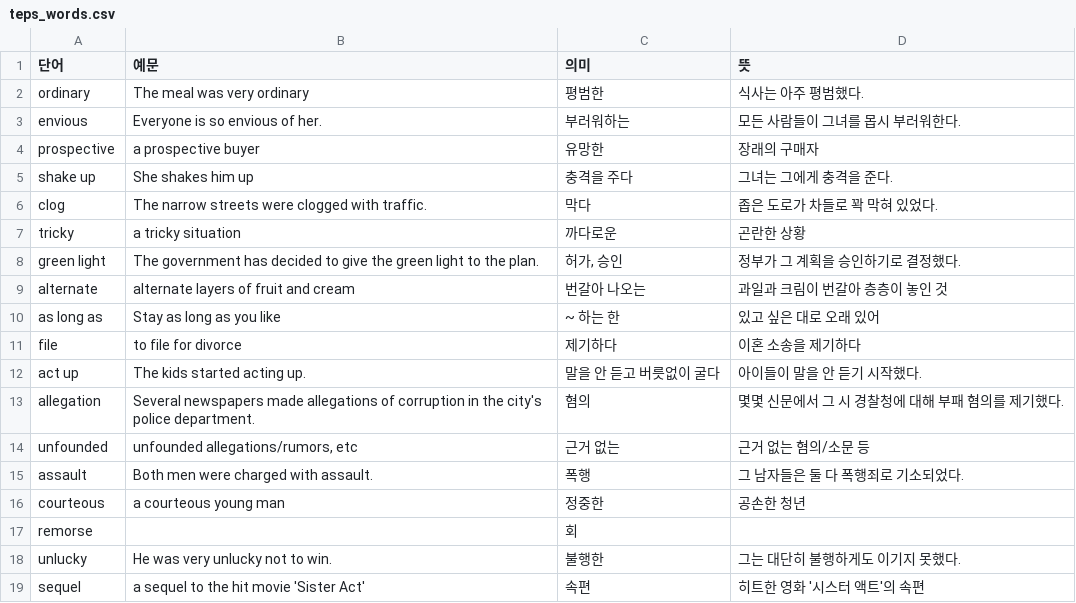
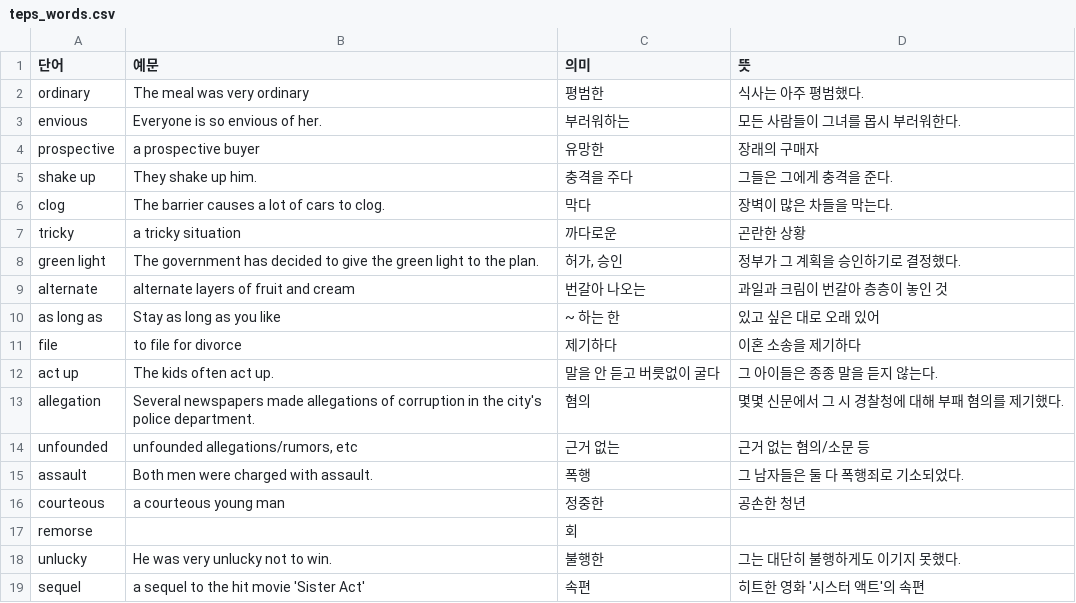
Before and after one commit to woogi123/English_test, a CSV file: teps_words.csv, drawn as a sheet; only a part is shown.

```diff
--- a/teps_words.csv
+++ b/teps_words.csv
@@ -4,4 +4,4 @@ envious,Everyone is so envious of her.,부러워하는,모든 사람들이 그
 prospective,a prospective buyer,유망한,장래의 구매자
-shake up,She shakes him up,충격을 주다,그녀는 그에게 충격을 준다.
-clog,The narrow streets were clogged with traffic.,막다,좁은 도로가 차들로 꽉 막혀 있었다.
+shake up,They shake up him.,충격을 주다,그들은 그에게 충격을 준다.
+clog,The barrier causes a lot of cars to clog.,막다,장벽이 많은 차들을 막는다.
 tricky,a tricky situation,까다로운,곤란한 상황
@@ -11,3 +11,3 @@ as long as,Stay as long as you like,~ 하는 한,있고 싶은 대로 오래 있
 file,to file for divorce,제기하다,이혼 소송을 제기하다
-act up,The kids started acting up.,말을 안 듣고 버릇없이 굴다,아이들이 말을 안 듣기 시작했다.
+act up,The kids often act up.,말을 안 듣고 버릇없이 굴다,그 아이들은 종종 말을 듣지 않는다.
 allegation,Several newspapers made allegations of corruption in the city's police department.,혐의,몇몇 신문에서 그 시 경찰청에 대해 부패 혐의를 제기했다.
```
Also changed, not shown: 1 other file.
